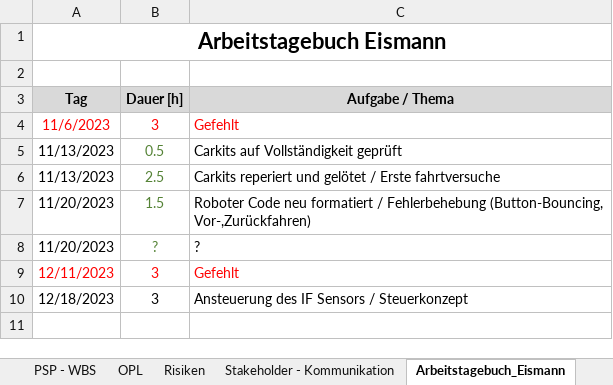
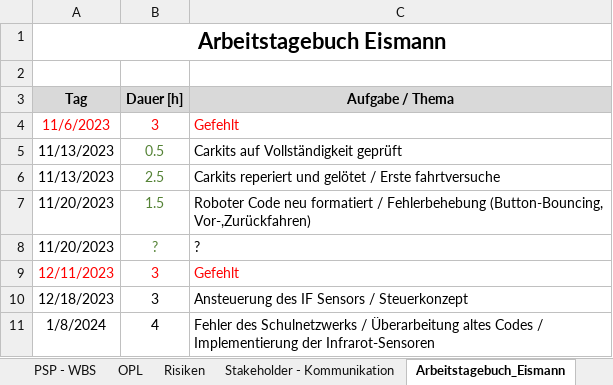
Before and after one commit to jahnhtl/group-06, an Excel workbook: Kopie von Projekt-Steuerung_Autonom-Fahrendes-Auto_Vorgabe.xlsx, sheet Arbeitstagebuch_Eismann, drawn as a sheet; values as stored, in another font and other column widths than the file's, no borders; the diff names each change by its address in the sheet, - before the commit and + after, or states it on an @@ line.

Commit message:
Tagebuch Eismann ausgefühlt

```diff
--- a/Kopie von Projekt-Steuerung_Autonom-Fahrendes-Auto_Vorgabe.xlsx (sheet Arbeitstagebuch_Eismann)
+++ b/Kopie von Projekt-Steuerung_Autonom-Fahrendes-Auto_Vorgabe.xlsx (sheet Arbeitstagebuch_Eismann)
+row 11: 1/8/2024 | 4 | Fehler des Schulnetzwerks / Überarbeitung altes Codes / Implementierung der Infrarot-Sensoren
```
